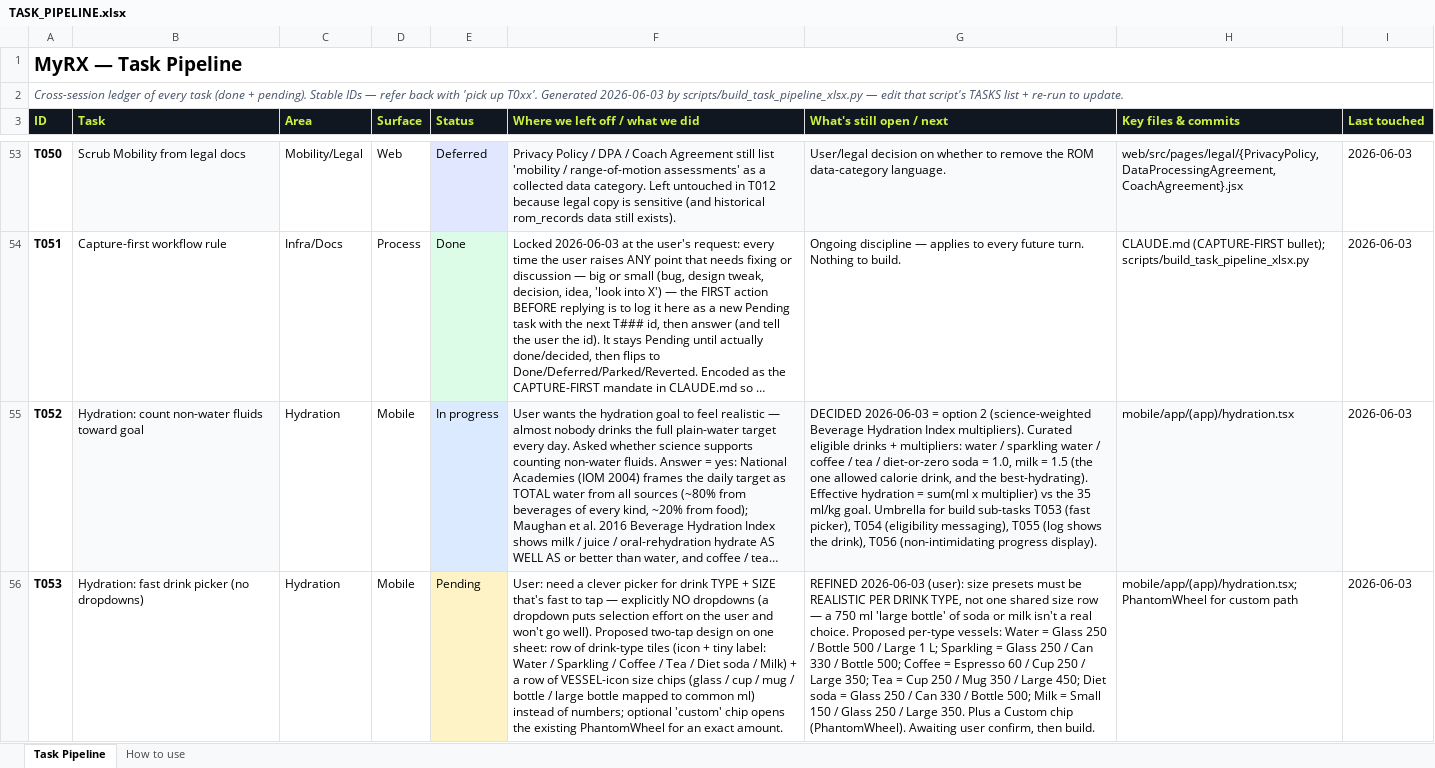
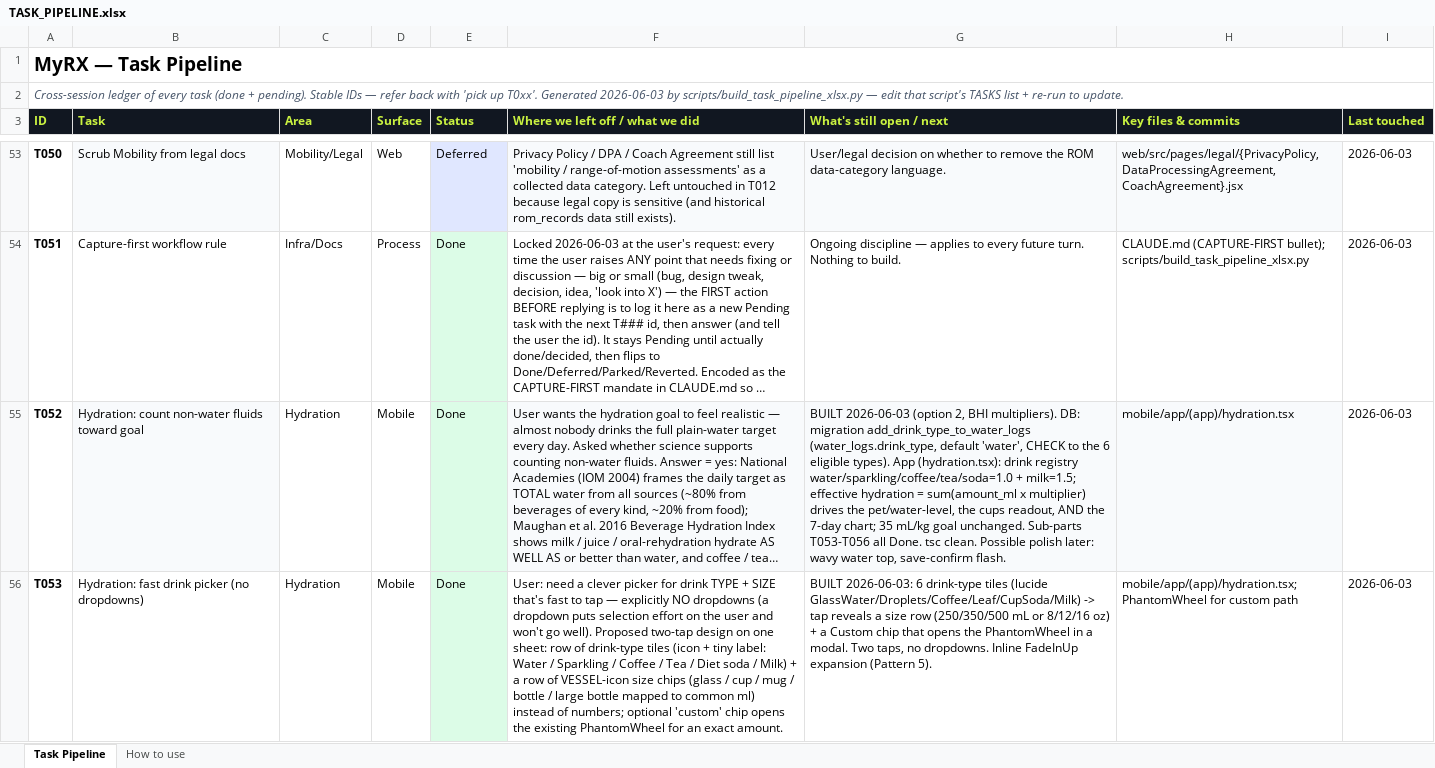
Before and after one commit to MotazJarrah/myrx, an Excel workbook: docs/TASK_PIPELINE.xlsx, sheet Task Pipeline, drawn as a sheet; only a part is shown, gaps mark what is left out; long unchanged cells end in …; values as stored, in another font and other column widths than the file's, no borders; the diff covers the shown part only; the diff names each change by its address in the sheet, - before the commit and + after, or states it on an @@ line.

Commit message:
feat(hydration): weight drinks by Beverage Hydration Index (T052-T056)
- Migration: water_logs.drink_type (default water, CHECK to 6 eligible types).
- Drink picker (no dropdowns): 6 type tiles -> size chips 250/350/500 + Custom wheel.
- Eligibility note: only no/low-cal, non-alcoholic drinks + milk count.
- Effective hydration = sum(amount_ml * BHI multiplier); milk = 1.5x.
- Progress = rising water "pond" in PixelScene + friendly "cups" readout
  (tap -> exact mL); 7-day chart now plots effective mL.
- Log rows show the drink (icon + label + size) with a x1.5 badge on milk.

```diff
--- a/docs/TASK_PIPELINE.xlsx (sheet Task Pipeline)
+++ b/docs/TASK_PIPELINE.xlsx (sheet Task Pipeline)
-E55 (Status): In progress
+E55 (Status): Done
-G55 (What's still open / next): DECIDED 2026-06-03 = option 2 (science-weighted Beverage Hydration Index multipliers). Curated eligible drinks + multipliers: water / sparkling water / coffee / tea / diet-or-zero soda = 1.0, milk = 1.5 (the one allowed calorie drink, and the best-hydrating). Effective hydration = sum(ml x multiplier) vs the 35 ml/kg goal. Umbrella for build sub-tasks T053 (fast picker), T054 (eligibility messaging), T055 (log shows the drink), T056 (non-intimidating progress display).
+G55 (What's still open / next): BUILT 2026-06-03 (option 2, BHI multipliers). DB: migration add_drink_type_to_water_logs (water_logs.drink_type, default 'water', CHECK to the 6 eligible types). App (hydration.tsx): drink registry water/sparkling/coffee/tea/soda=1.0 + milk=1.5; effective hydration = sum(amount_ml x multiplier) drives the pet/water-level, the cups readout, AND the 7-day chart; 35 mL/kg goal unchanged. Sub-parts T053-T056 all Done. tsc clean. Possible polish later: wavy water top, save-confirm flash.
-E56 (Status): Pending
+E56 (Status): Done
-E56 fill: #FEF3C7
+E56 fill: #DCFCE7
-G56 (What's still open / next): REFINED 2026-06-03 (user): size presets must be REALISTIC PER DRINK TYPE, not one shared size row — a 750 ml 'large bottle' of soda or milk isn't a real choice. Proposed per-type vessels: Water = Glass 250 / Bottle 500 / Large 1 L; Sparkling = Glass 250 / Can 330 / Bottle 500; Coffee = Espresso 60 / Cup 250 / Large 350; Tea = Cup 250 / Mug 350 / Large 450; Diet soda = Glass 250 / Can 330 / Bottle 500; Milk = Small 150 / Glass 250 / Large 350. Plus a Custom chip (PhantomWheel). Awaiting user confirm, then build.
+G56 (What's still open / next): BUILT 2026-06-03: 6 drink-type tiles (lucide GlassWater/Droplets/Coffee/Leaf/CupSoda/Milk) -> tap reveals a size row (250/350/500 mL or 8/12/16 oz) + a Custom chip that opens the PhantomWheel in a modal. Two taps, no dropdowns. Inline FadeInUp expansion (Pattern 5).
```
Also changed, not shown: 6 edited cells and cell formats elsewhere in this sheet, 5 other files.
